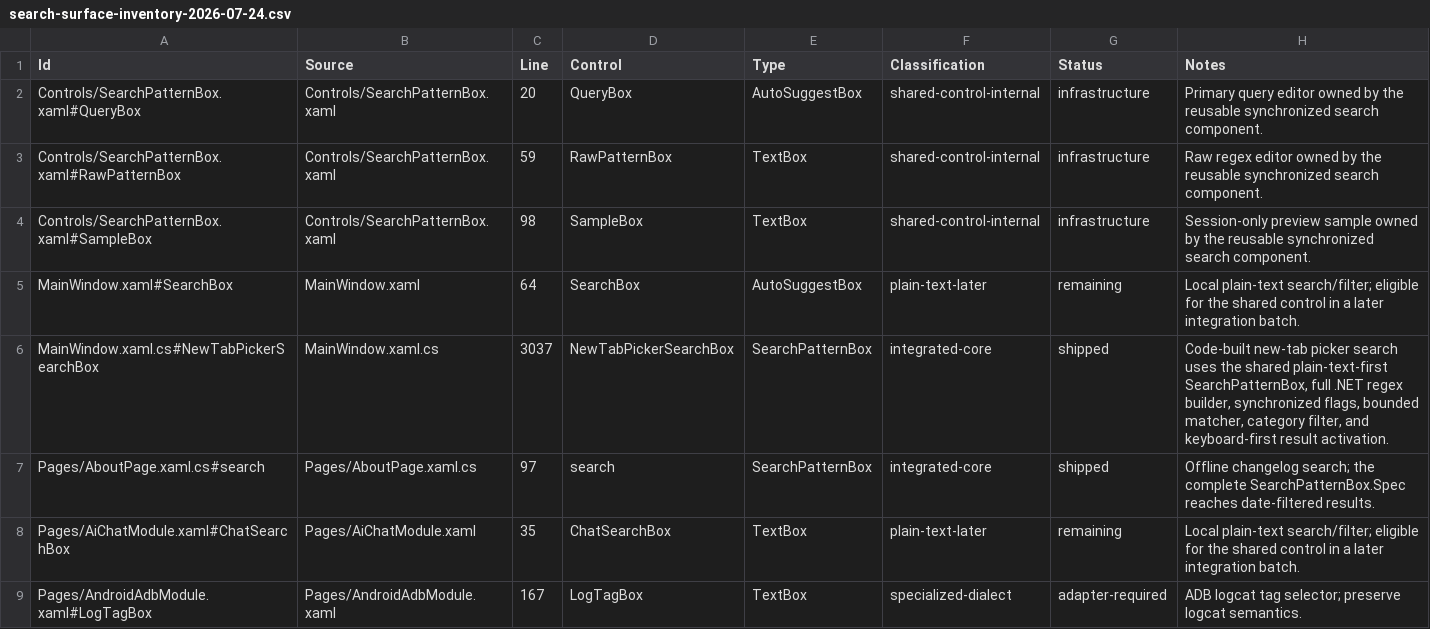
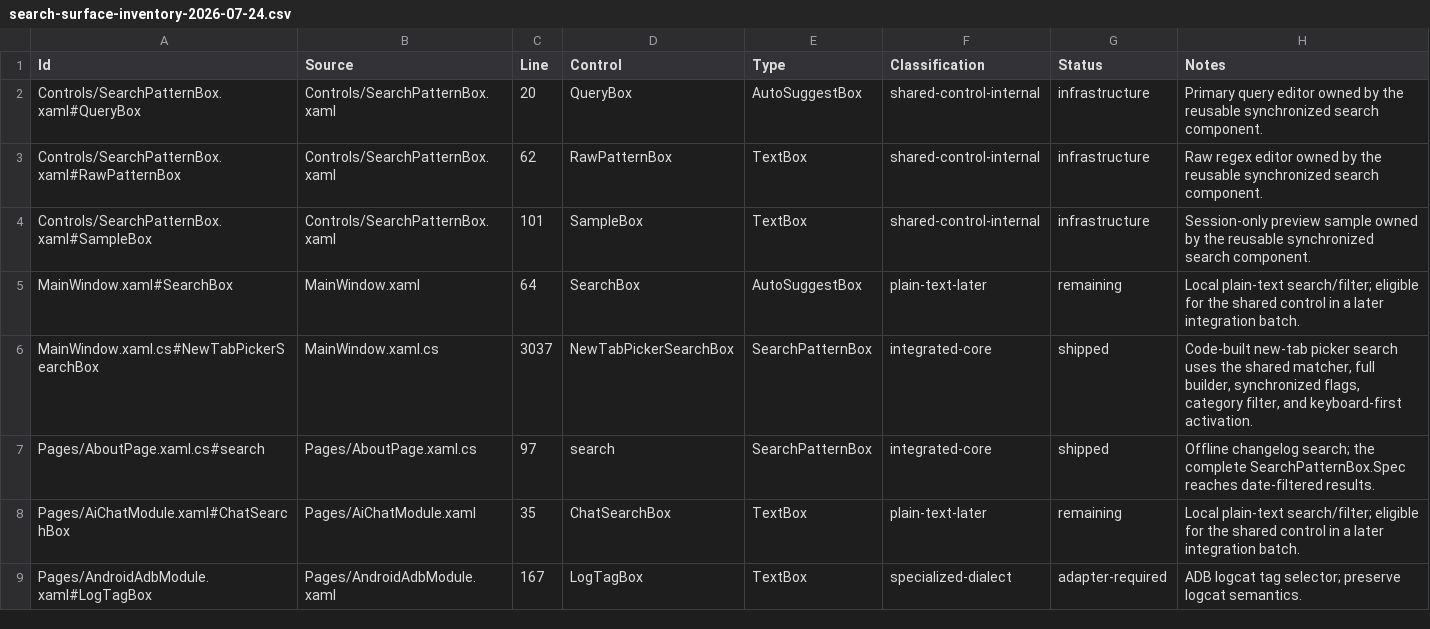
Before and after one commit to Ding-Ding-Projects/WinForge, a CSV file: docs/audits/search-surface-inventory-2026-07-24.csv, drawn as a sheet; only a part is shown.

```diff
--- a/docs/audits/search-surface-inventory-2026-07-24.csv
+++ b/docs/audits/search-surface-inventory-2026-07-24.csv
@@ -2,6 +2,6 @@
 "Controls/SearchPatternBox.xaml#QueryBox","Controls/SearchPatternBox.xaml","20","QueryBox","AutoSuggestBox","shared-control-internal","infrastructure","Primary query editor owned by the reusable synchronized search component."
-"Controls/SearchPatternBox.xaml#RawPatternBox","Controls/SearchPatternBox.xaml","59","RawPatternBox","TextBox","shared-control-internal","infrastructure","Raw regex editor owned by the reusable synchronized search component."
-"Controls/SearchPatternBox.xaml#SampleBox","Controls/SearchPatternBox.xaml","98","SampleBox","TextBox","shared-control-internal","infrastructure","Session-only preview sample owned by the reusable synchronized search component."
+"Controls/SearchPatternBox.xaml#RawPatternBox","Controls/SearchPatternBox.xaml","62","RawPatternBox","TextBox","shared-control-internal","infrastructure","Raw regex editor owned by the reusable synchronized search component."
+"Controls/SearchPatternBox.xaml#SampleBox","Controls/SearchPatternBox.xaml","101","SampleBox","TextBox","shared-control-internal","infrastructure","Session-only preview sample owned by the reusable synchronized search component."
 "MainWindow.xaml#SearchBox","MainWindow.xaml","64","SearchBox","AutoSuggestBox","plain-text-later","remaining","Local plain-text search/filter; eligible for the shared control in a later integration batch."
-"MainWindow.xaml.cs#NewTabPickerSearchBox","MainWindow.xaml.cs","3037","NewTabPickerSearchBox","SearchPatternBox","integrated-core","shipped","Code-built new-tab picker search uses the shared plain-text-first SearchPatternBox, full .NET regex builder, synchronized flags, bounded matcher, category filter, and keyboard-first result activation."
+"MainWindow.xaml.cs#NewTabPickerSearchBox","MainWindow.xaml.cs","3037","NewTabPickerSearchBox","SearchPatternBox","integrated-core","shipped","Code-built new-tab picker search uses the shared matcher, full builder, synchronized flags, category filter, and keyboard-first activation."
 "Pages/AboutPage.xaml.cs#search","Pages/AboutPage.xaml.cs","97","search","SearchPatternBox","integrated-core","shipped","Offline changelog search; the complete SearchPatternBox.Spec reaches date-filtered results."
```
Also changed, not shown: 12 other files.
